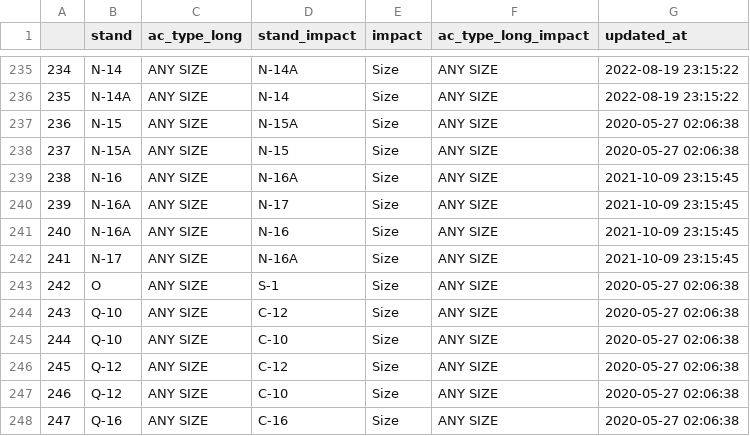
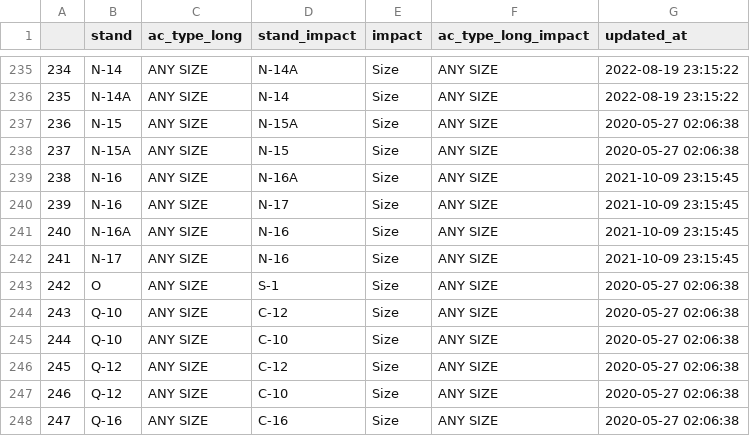
Before and after one commit to SEA-SteinbergW/sea_stands, a CSV file: StandRestrict.csv, drawn as a sheet; only a part is shown, gaps mark what is left out.

```diff
--- a/StandRestrict.csv
+++ b/StandRestrict.csv
@@ -239,5 +239,5 @@
 "238","N-16","ANY SIZE","N-16A","Size","ANY SIZE",2021-10-09 23:15:45
-"239","N-16A","ANY SIZE","N-17","Size","ANY SIZE",2021-10-09 23:15:45
+"239","N-16","ANY SIZE","N-17","Size","ANY SIZE",2021-10-09 23:15:45
 "240","N-16A","ANY SIZE","N-16","Size","ANY SIZE",2021-10-09 23:15:45
-"241","N-17","ANY SIZE","N-16A","Size","ANY SIZE",2021-10-09 23:15:45
+"241","N-17","ANY SIZE","N-16","Size","ANY SIZE",2021-10-09 23:15:45
 "242","O","ANY SIZE","S-1","Size","ANY SIZE",2020-05-27 02:06:38
```
Also changed, not shown: 3 other files.
